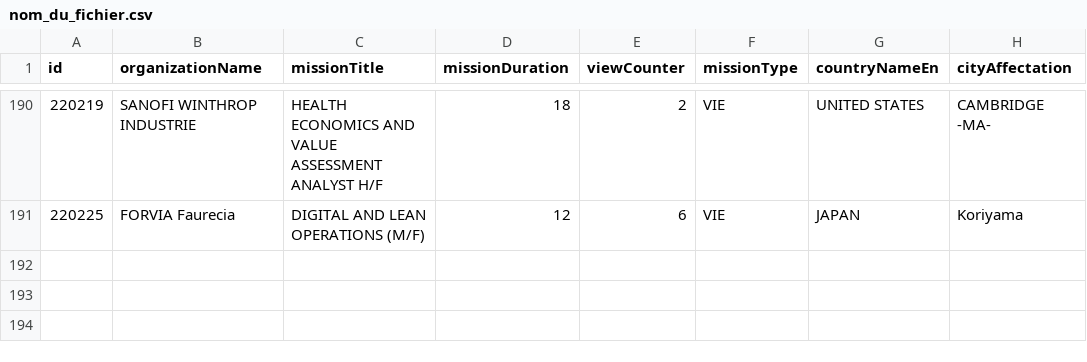
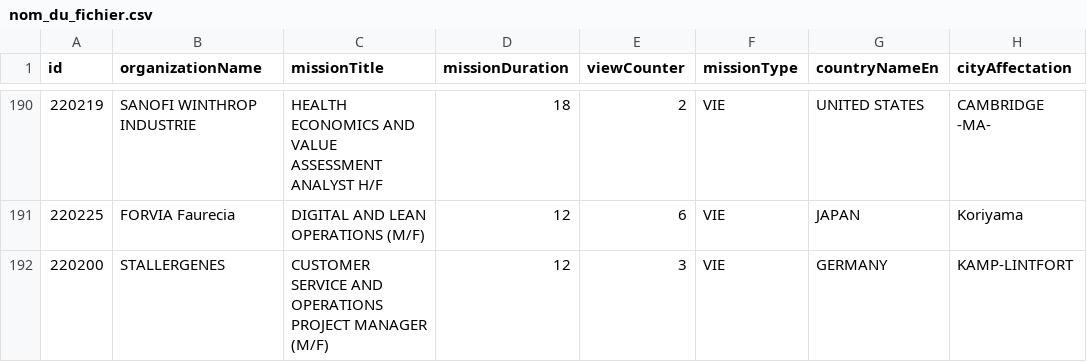
Before and after one commit to mohamedzenatiofficiel/VIE_API, a CSV file: nom_du_fichier.csv, drawn as a sheet; only a part is shown, gaps mark what is left out.

Commit message:
Update CSV file with new data

```diff
--- a/nom_du_fichier.csv
+++ b/nom_du_fichier.csv
@@ -191 +191,2 @@ id;organizationName;missionTitle;missionDuration;viewCounter;missionType;country
 220225;FORVIA Faurecia ;DIGITAL AND LEAN OPERATIONS (M/F);12;6;VIE;JAPAN;Koriyama
+220200;STALLERGENES;CUSTOMER SERVICE AND OPERATIONS PROJECT MANAGER (M/F);12;3;VIE;GERMANY;KAMP-LINTFORT
```
